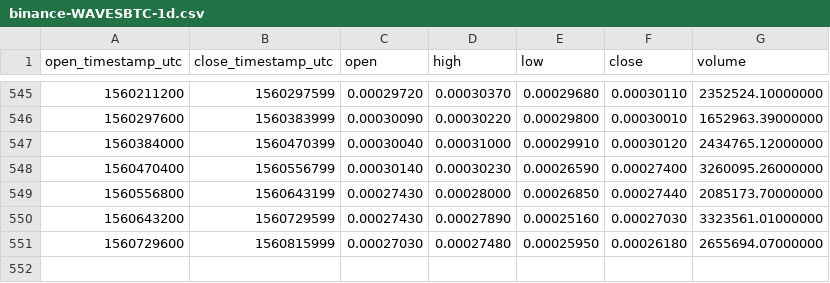
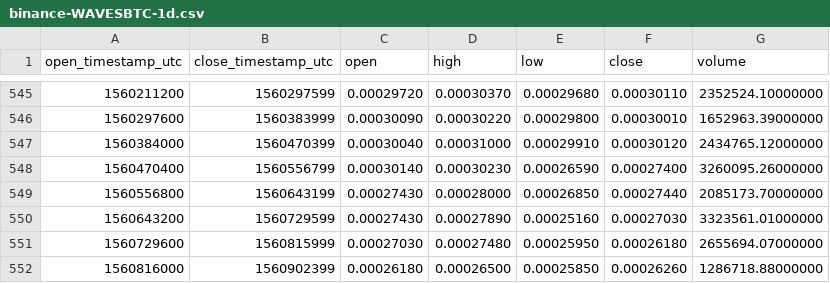
Before and after one commit to cryptobigbro/binance-WAVESBTC, a CSV file: binance-WAVESBTC-1d.csv, drawn as a sheet; only a part is shown, gaps mark what is left out.

Commit message:
Update OHLCV data.

```diff
--- a/binance-WAVESBTC-1d.csv
+++ b/binance-WAVESBTC-1d.csv
@@ -551 +551,2 @@ open_timestamp_utc,close_timestamp_utc,open,high,low,close,volume
 1560729600,1560815999,0.00027030,0.00027480,0.00025950,0.00026180,2655694.07000000
+1560816000,1560902399,0.00026180,0.00026500,0.00025850,0.00026260,1286718.88000000
```
Also changed, not shown: 1 other file.
